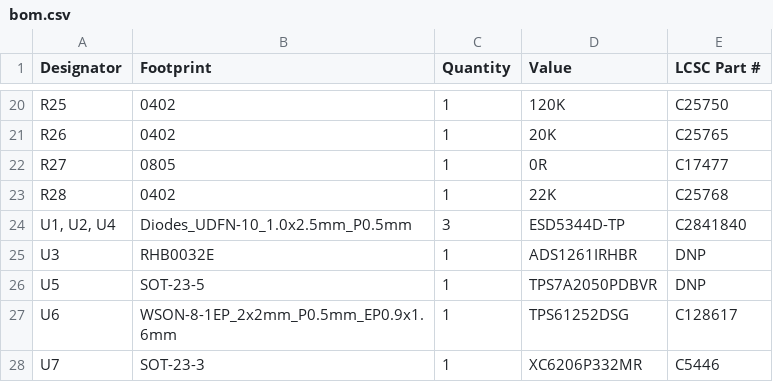
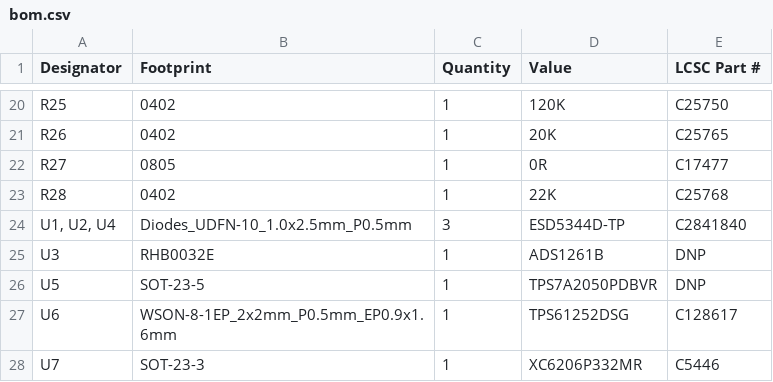
Before and after one commit to zapta/daq, a CSV file: adc/breakout/JLCPCB/version_0_1/bom.csv, drawn as a sheet; only a part is shown, gaps mark what is left out.

Commit message:
Fixed the ADS1261 part value to ADS1261B.

```diff
--- a/adc/breakout/JLCPCB/version_0_1/bom.csv
+++ b/adc/breakout/JLCPCB/version_0_1/bom.csv
@@ -24,3 +24,3 @@ R28,0402,1,22K,C25768
 "U1, U2, U4",Diodes_UDFN-10_1.0x2.5mm_P0.5mm,3,ESD5344D-TP,C2841840
-U3,RHB0032E,1,ADS1261IRHBR,DNP
+U3,RHB0032E,1,ADS1261B,DNP
 U5,SOT-23-5,1,TPS7A2050PDBVR,DNP
```
Also changed, not shown: 5 other files.
